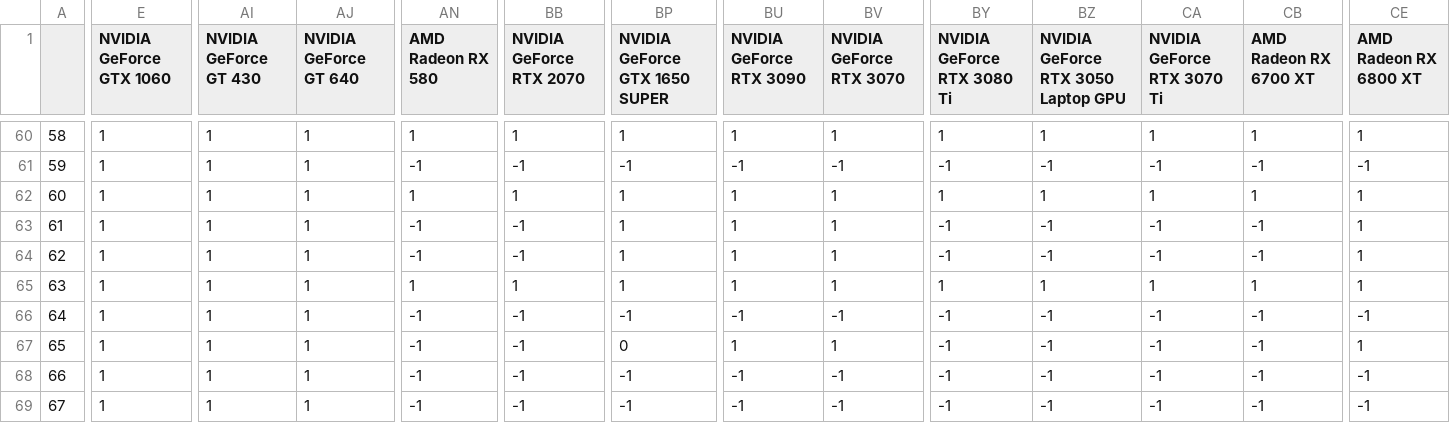
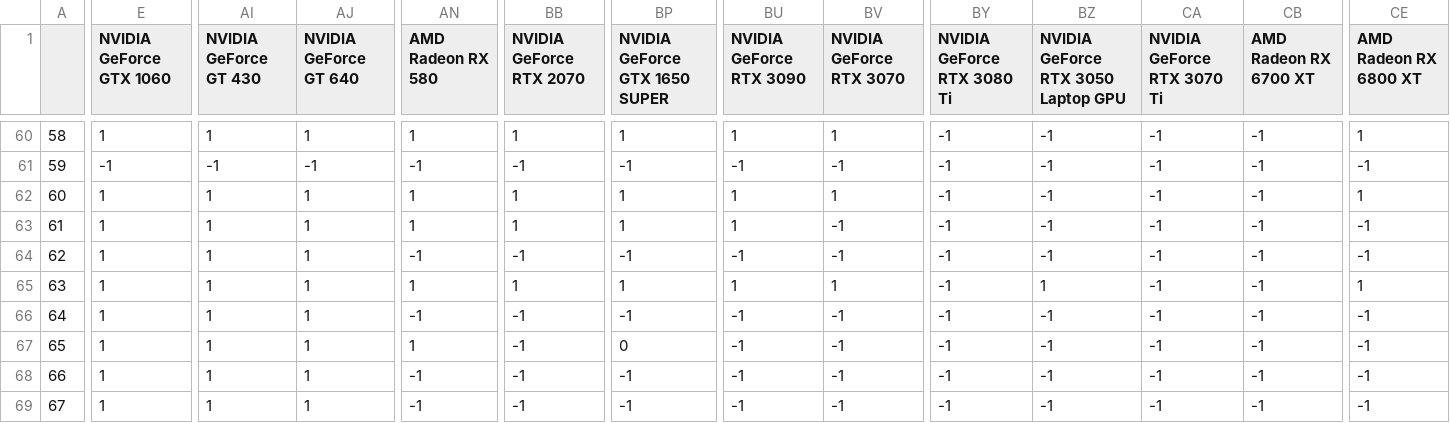
Before and after one commit to Poolce/diplom, a CSV file: ClassificationData.csv, drawn as a sheet; only a part is shown, gaps mark what is left out; the diff covers the shown part only; the diff names each change by its address in the sheet, - before the commit and + after, or states it on an @@ line.

```diff
--- a/ClassificationData.csv
+++ b/ClassificationData.csv
-BY60 (NVIDIA GeForce RTX 3080 Ti): 1
+BY60 (NVIDIA GeForce RTX 3080 Ti): -1
-BZ60: 1
+BZ60: -1
-CA60 (NVIDIA GeForce RTX 3070 Ti): 1
+CA60 (NVIDIA GeForce RTX 3070 Ti): -1
-CB60 (AMD Radeon RX 6700 XT): 1
+CB60 (AMD Radeon RX 6700 XT): -1
-E61 (NVIDIA GeForce GTX 1060): 1
+E61 (NVIDIA GeForce GTX 1060): -1
-AI61 (NVIDIA GeForce GT 430): 1
+AI61 (NVIDIA GeForce GT 430): -1
-AJ61 (NVIDIA GeForce GT 640): 1
+AJ61 (NVIDIA GeForce GT 640): -1
-BY62 (NVIDIA GeForce RTX 3080 Ti): 1
+BY62 (NVIDIA GeForce RTX 3080 Ti): -1
-BZ62: 1
+BZ62: -1
-CA62 (NVIDIA GeForce RTX 3070 Ti): 1
+CA62 (NVIDIA GeForce RTX 3070 Ti): -1
-CB62 (AMD Radeon RX 6700 XT): 1
+CB62 (AMD Radeon RX 6700 XT): -1
-AN63 (AMD Radeon RX 580): -1
+AN63 (AMD Radeon RX 580): 1
-BB63 (NVIDIA GeForce RTX 2070): -1
+BB63 (NVIDIA GeForce RTX 2070): 1
-BV63:BV64 (NVIDIA GeForce RTX 3070): 1
+BV63:BV64 (NVIDIA GeForce RTX 3070): -1
-CE63:CE64 (AMD Radeon RX 6800 XT): 1
+CE63:CE64 (AMD Radeon RX 6800 XT): -1
-BP64 (NVIDIA GeForce GTX 1650 SUPER): 1
+BP64 (NVIDIA GeForce GTX 1650 SUPER): -1
-BU64 (NVIDIA GeForce RTX 3090): 1
+BU64 (NVIDIA GeForce RTX 3090): -1
-BY65 (NVIDIA GeForce RTX 3080 Ti): 1
+BY65 (NVIDIA GeForce RTX 3080 Ti): -1
-CA65 (NVIDIA GeForce RTX 3070 Ti): 1
+CA65 (NVIDIA GeForce RTX 3070 Ti): -1
-CB65 (AMD Radeon RX 6700 XT): 1
+CB65 (AMD Radeon RX 6700 XT): -1
-AN67 (AMD Radeon RX 580): -1
+AN67 (AMD Radeon RX 580): 1
-BU67 (NVIDIA GeForce RTX 3090): 1
+BU67 (NVIDIA GeForce RTX 3090): -1
-BV67 (NVIDIA GeForce RTX 3070): 1
+BV67 (NVIDIA GeForce RTX 3070): -1
-CE67 (AMD Radeon RX 6800 XT): 1
+CE67 (AMD Radeon RX 6800 XT): -1
```
Also changed, not shown: 160 edited cells elsewhere in this file, common/data.csv, 2 other files.
